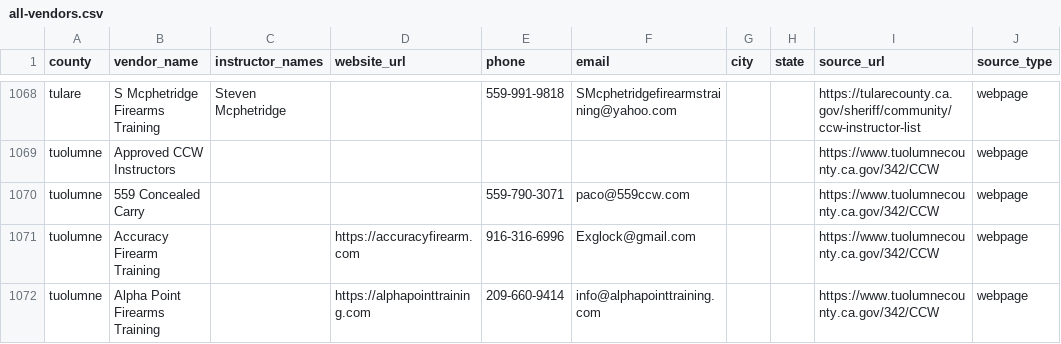
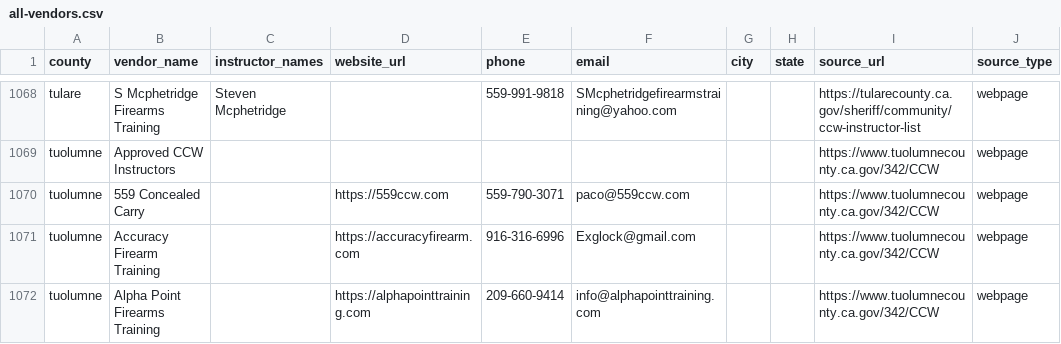
Before and after one commit to tseags/ccw-enrichment, a CSV file: ccw-scraper/data/all-vendors.csv, drawn as a sheet; only a part is shown, gaps mark what is left out.

```diff
--- a/ccw-scraper/data/all-vendors.csv
+++ b/ccw-scraper/data/all-vendors.csv
@@ -1069,3 +1069,3 @@ tulare,S Mcphetridge Firearms Training,Steven Mcphetridge,,559-991-9818,SMcphetr
 tuolumne,Approved CCW Instructors,,,,,,,https://www.tuolumnecounty.ca.gov/342/CCW,webpage
-tuolumne,559 Concealed Carry,,,559-790-3071,paco@559ccw.com,,,https://www.tuolumnecounty.ca.gov/342/CCW,webpage
+tuolumne,559 Concealed Carry,,https://559ccw.com,559-790-3071,paco@559ccw.com,,,https://www.tuolumnecounty.ca.gov/342/CCW,webpage
 tuolumne,Accuracy Firearm Training,,https://accuracyfirearm.com,916-316-6996,Exglock@gmail.com,,,https://www.tuolumnecounty.ca.gov/342/CCW,webpage
```
Also changed, not shown: 1 other file.
